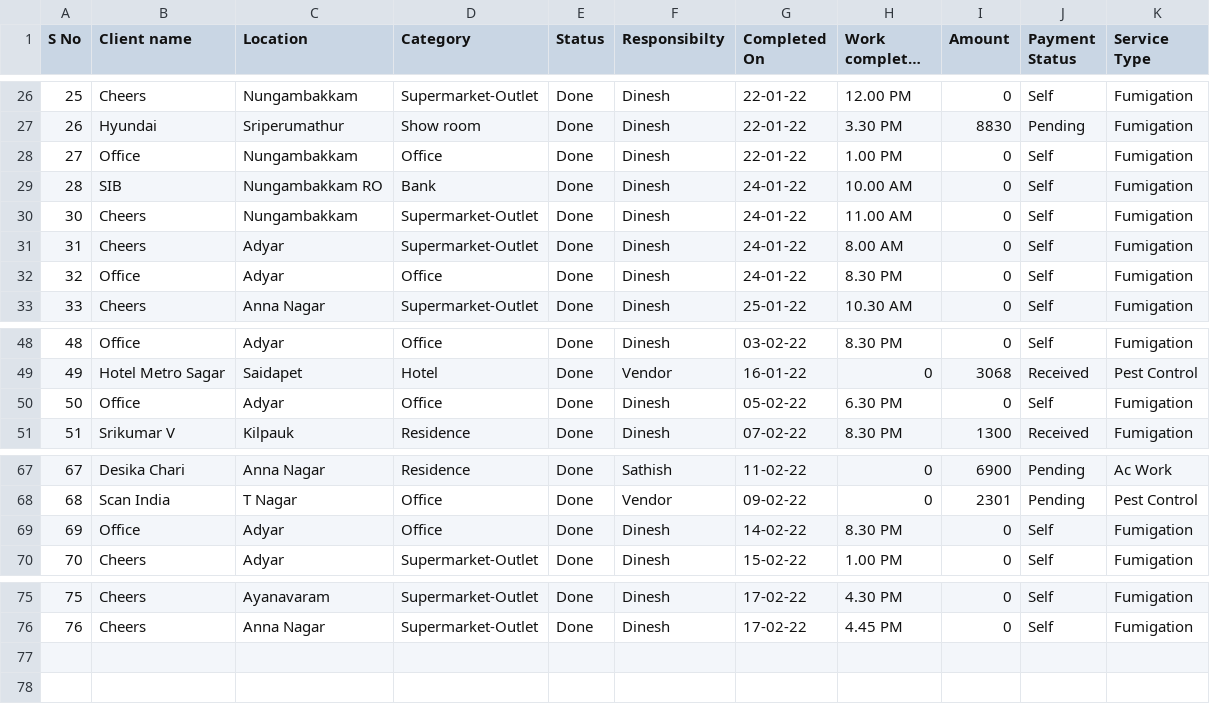
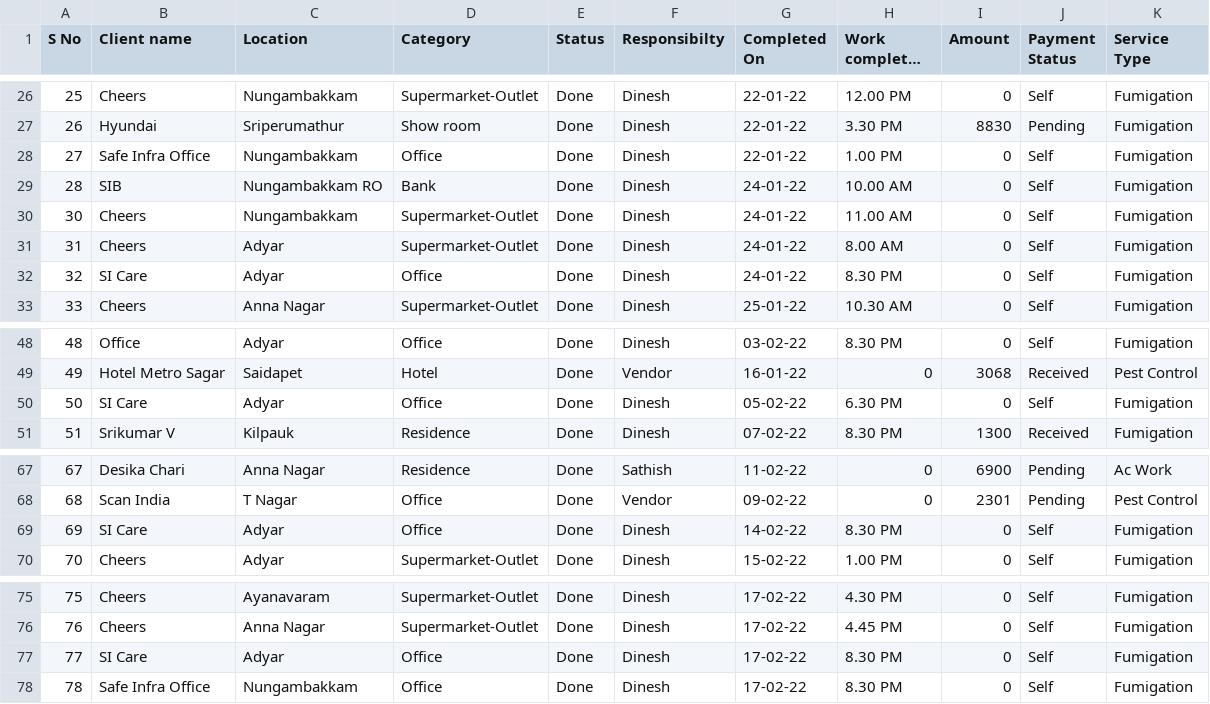
Before and after one commit to SimbhuTwice/sicare, a CSV file: disinf.csv, drawn as a sheet; only a part is shown, gaps mark what is left out; long unchanged cells end in …; the diff names each change by its address in the sheet, - before the commit and + after, or states it on an @@ line.

Commit message:
Add files via upload

```diff
--- a/disinf.csv
+++ b/disinf.csv
-B28 (Client name): Office
+B28 (Client name): Safe Infra Office
-B32 (Client name): Office
+B32 (Client name): SI Care
-B50 (Client name): Office
+B50 (Client name): SI Care
-B69 (Client name): Office
+B69 (Client name): SI Care
+row 77: 77 | SI Care | Adyar | Office | Done | Dinesh | 17-02-22 | 8.30 PM | 0 | Self | Fumigation
+row 78: 78 | Safe Infra Office | Nungambakkam | Office | Done | Dinesh | 17-02-22 | 8.30 PM | 0 | Self | Fumigation
```
